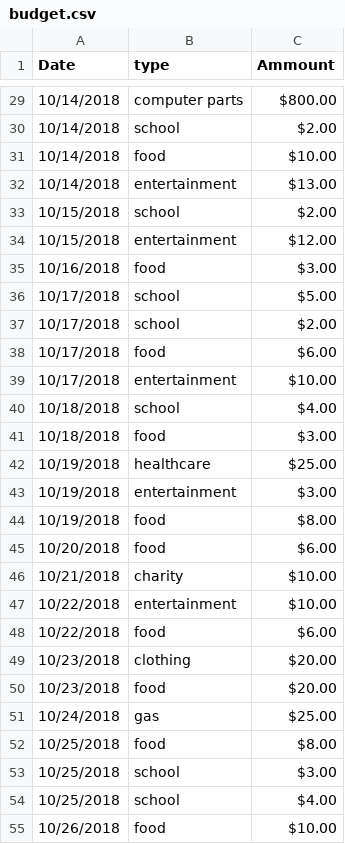
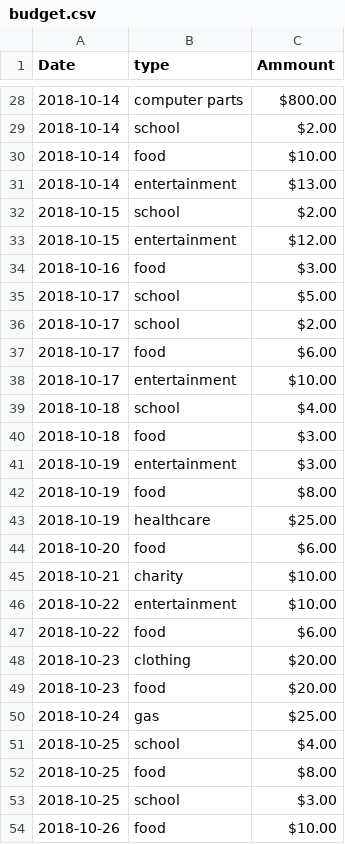
Before and after one commit to nbopardi/cs329e_python, a CSV file: Project_1/budget.csv, drawn as a sheet; only a part is shown, gaps mark what is left out; the diff covers the shown part only.

```diff
--- a/Project_1/budget.csv
+++ b/Project_1/budget.csv
@@ -29,27 +28,27 @@ Date,type,Ammount
-10/14/2018,computer parts,$800.00
-10/14/2018,school,$2.00
-10/14/2018,food,$10.00
-10/14/2018,entertainment,$13.00
-10/15/2018,school,$2.00
-10/15/2018,entertainment,$12.00
-10/16/2018,food,$3.00
-10/17/2018,school,$5.00
-10/17/2018,school ,$2.00
-10/17/2018,food,$6.00
-10/17/2018,entertainment,$10.00
-10/18/2018,school,$4.00
-10/18/2018,food,$3.00
-10/19/2018,healthcare,$25.00
-10/19/2018,entertainment,$3.00
-10/19/2018,food,$8.00
-10/20/2018,food,$6.00
-10/21/2018,charity,$10.00
-10/22/2018,entertainment,$10.00
-10/22/2018,food,$6.00
-10/23/2018,clothing,$20.00
-10/23/2018,food,$20.00
-10/24/2018,gas,$25.00
-10/25/2018,food,$8.00
-10/25/2018,school,$3.00
-10/25/2018,school,$4.00
-10/26/2018,food,$10.00
+2018-10-14,computer parts,$800.00
+2018-10-14,school,$2.00
+2018-10-14,food,$10.00
+2018-10-14,entertainment,$13.00
+2018-10-15,school,$2.00
+2018-10-15,entertainment,$12.00
+2018-10-16,food,$3.00
+2018-10-17,school,$5.00
+2018-10-17,school ,$2.00
+2018-10-17,food,$6.00
+2018-10-17,entertainment,$10.00
+2018-10-18,school,$4.00
+2018-10-18,food,$3.00
+2018-10-19,entertainment,$3.00
+2018-10-19,food,$8.00
+2018-10-19,healthcare,$25.00
+2018-10-20,food,$6.00
+2018-10-21,charity,$10.00
+2018-10-22,entertainment,$10.00
+2018-10-22,food,$6.00
+2018-10-23,clothing,$20.00
+2018-10-23,food,$20.00
+2018-10-24,gas,$25.00
+2018-10-25,school,$4.00
+2018-10-25,food,$8.00
+2018-10-25,school,$3.00
+2018-10-26,food,$10.00
```
Also changed, not shown: 3 added rows, 4 removed rows and 36 edited cells elsewhere in this file, 2 other files.
